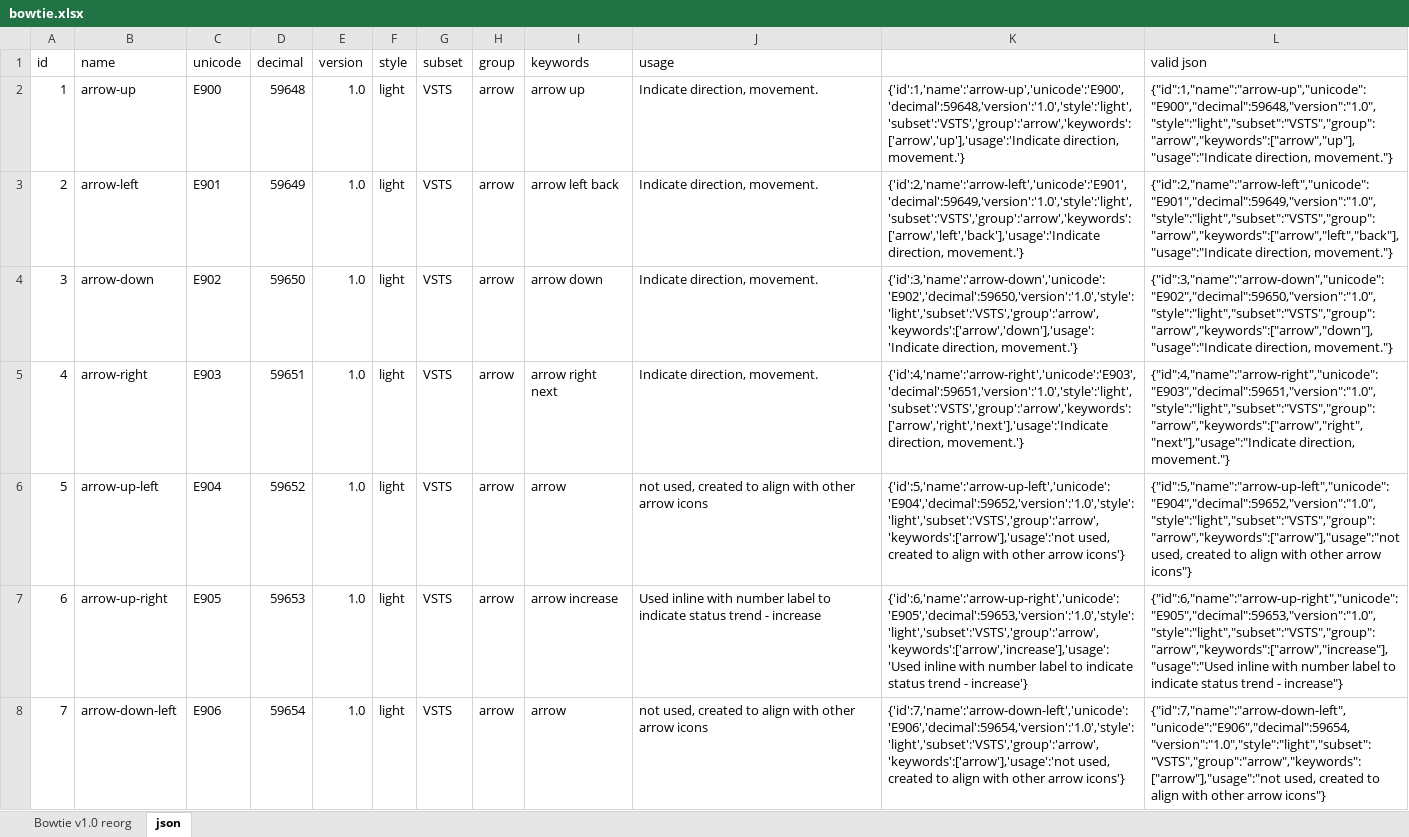
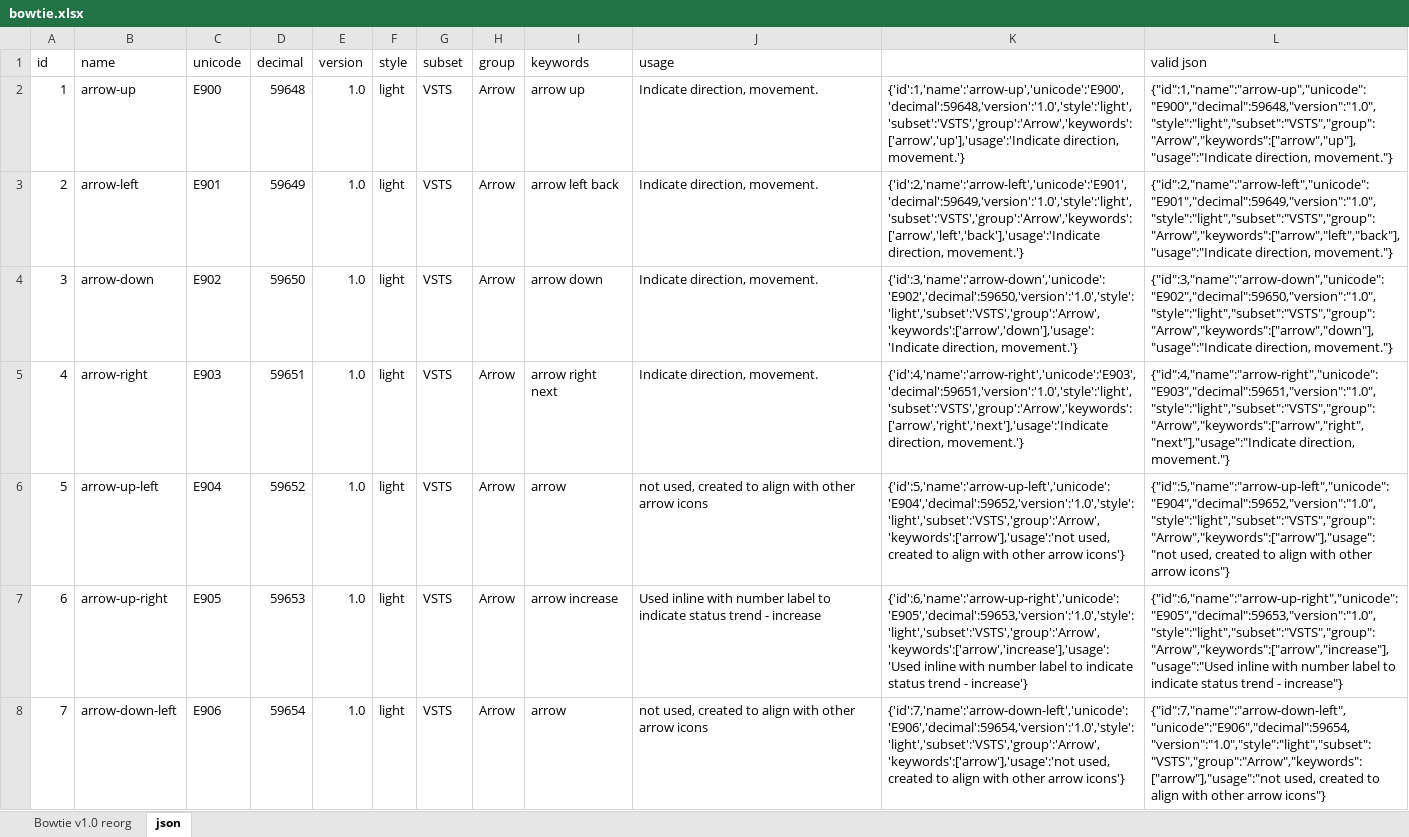
Before and after one commit to chryw/vsfi, an Excel workbook: source/bowtie.xlsx, sheet json, drawn as a sheet; only a part is shown; values as stored, in another font and other column widths than the file's, no borders; the diff covers the shown part only; the diff names each change by its address in the sheet, - before the commit and + after, or states it on an @@ line.

```diff
--- a/source/bowtie.xlsx (sheet json)
+++ b/source/bowtie.xlsx (sheet json)
-H2:H8 (group): arrow
+H2:H8 (group): Arrow
-K2: {'id':1,'name':'arrow-up','unicode':'E900','decimal':59648,'version':'1.0','style':'light','subset':'VSTS','group':'arrow','keywords':['arrow','up'],'usage':'Indicate direction, movement.'}
+K2: {'id':1,'name':'arrow-up','unicode':'E900','decimal':59648,'version':'1.0','style':'light','subset':'VSTS','group':'Arrow','keywords':['arrow','up'],'usage':'Indicate direction, movement.'}
-L2 (valid json): {"id":1,"name":"arrow-up","unicode":"E900","decimal":59648,"version":"1.0","style":"light","subset":"VSTS","group":"arrow","keywords":["arrow","up"],"usage":"Indicate direction, movement."}
+L2 (valid json): {"id":1,"name":"arrow-up","unicode":"E900","decimal":59648,"version":"1.0","style":"light","subset":"VSTS","group":"Arrow","keywords":["arrow","up"],"usage":"Indicate direction, movement."}
-K3: {'id':2,'name':'arrow-left','unicode':'E901','decimal':59649,'version':'1.0','style':'light','subset':'VSTS','group':'arrow','keywords':['arrow','left','back'],'usage':'Indicate direction, movement.'}
+K3: {'id':2,'name':'arrow-left','unicode':'E901','decimal':59649,'version':'1.0','style':'light','subset':'VSTS','group':'Arrow','keywords':['arrow','left','back'],'usage':'Indicate direction, movement.'}
-L3 (valid json): {"id":2,"name":"arrow-left","unicode":"E901","decimal":59649,"version":"1.0","style":"light","subset":"VSTS","group":"arrow","keywords":["arrow","left","back"],"usage":"Indicate direction, movement."}
+L3 (valid json): {"id":2,"name":"arrow-left","unicode":"E901","decimal":59649,"version":"1.0","style":"light","subset":"VSTS","group":"Arrow","keywords":["arrow","left","back"],"usage":"Indicate direction, movement."}
-K4: {'id':3,'name':'arrow-down','unicode':'E902','decimal':59650,'version':'1.0','style':'light','subset':'VSTS','group':'arrow','keywords':['arrow','down'],'usage':'Indicate direction, movement.'}
+K4: {'id':3,'name':'arrow-down','unicode':'E902','decimal':59650,'version':'1.0','style':'light','subset':'VSTS','group':'Arrow','keywords':['arrow','down'],'usage':'Indicate direction, movement.'}
-L4 (valid json): {"id":3,"name":"arrow-down","unicode":"E902","decimal":59650,"version":"1.0","style":"light","subset":"VSTS","group":"arrow","keywords":["arrow","down"],"usage":"Indicate direction, movement."}
+L4 (valid json): {"id":3,"name":"arrow-down","unicode":"E902","decimal":59650,"version":"1.0","style":"light","subset":"VSTS","group":"Arrow","keywords":["arrow","down"],"usage":"Indicate direction, movement."}
-K5: {'id':4,'name':'arrow-right','unicode':'E903','decimal':59651,'version':'1.0','style':'light','subset':'VSTS','group':'arrow','keywords':['arrow','right','next'],'usage':'Indicate direction, movement.'}
+K5: {'id':4,'name':'arrow-right','unicode':'E903','decimal':59651,'version':'1.0','style':'light','subset':'VSTS','group':'Arrow','keywords':['arrow','right','next'],'usage':'Indicate direction, movement.'}
-L5 (valid json): {"id":4,"name":"arrow-right","unicode":"E903","decimal":59651,"version":"1.0","style":"light","subset":"VSTS","group":"arrow","keywords":["arrow","right","next"],"usage":"Indicate direction, movement."}
+L5 (valid json): {"id":4,"name":"arrow-right","unicode":"E903","decimal":59651,"version":"1.0","style":"light","subset":"VSTS","group":"Arrow","keywords":["arrow","right","next"],"usage":"Indicate direction, movement."}
-K6: {'id':5,'name':'arrow-up-left','unicode':'E904','decimal':59652,'version':'1.0','style':'light','subset':'VSTS','group':'arrow','keywords':['arrow'],'usage':'not used, created…
+K6: {'id':5,'name':'arrow-up-left','unicode':'E904','decimal':59652,'version':'1.0','style':'light','subset':'VSTS','group':'Arrow','keywords':['arrow'],'usage':'not used, created…
-L6 (valid json): {"id":5,"name":"arrow-up-left","unicode":"E904","decimal":59652,"version":"1.0","style":"light","subset":"VSTS","group":"arrow","keywords":["arrow"],"usage":"not used, created…
+L6 (valid json): {"id":5,"name":"arrow-up-left","unicode":"E904","decimal":59652,"version":"1.0","style":"light","subset":"VSTS","group":"Arrow","keywords":["arrow"],"usage":"not used, created…
-K7: {'id':6,'name':'arrow-up-right','unicode':'E905','decimal':59653,'version':'1.0','style':'light','subset':'VSTS','group':'arrow','keywords':['arrow','increase'],'usage':'Used inline with…
+K7: {'id':6,'name':'arrow-up-right','unicode':'E905','decimal':59653,'version':'1.0','style':'light','subset':'VSTS','group':'Arrow','keywords':['arrow','increase'],'usage':'Used inline with…
-L7 (valid json): {"id":6,"name":"arrow-up-right","unicode":"E905","decimal":59653,"version":"1.0","style":"light","subset":"VSTS","group":"arrow","keywords":["arrow","increase"],"usage":"Used inline with…
+L7 (valid json): {"id":6,"name":"arrow-up-right","unicode":"E905","decimal":59653,"version":"1.0","style":"light","subset":"VSTS","group":"Arrow","keywords":["arrow","increase"],"usage":"Used inline with…
-K8: {'id':7,'name':'arrow-down-left','unicode':'E906','decimal':59654,'version':'1.0','style':'light','subset':'VSTS','group':'arrow','keywords':['arrow'],'usage':'not used, created…
+K8: {'id':7,'name':'arrow-down-left','unicode':'E906','decimal':59654,'version':'1.0','style':'light','subset':'VSTS','group':'Arrow','keywords':['arrow'],'usage':'not used, created…
-L8 (valid json): {"id":7,"name":"arrow-down-left","unicode":"E906","decimal":59654,"version":"1.0","style":"light","subset":"VSTS","group":"arrow","keywords":["arrow"],"usage":"not used, created…
+L8 (valid json): {"id":7,"name":"arrow-down-left","unicode":"E906","decimal":59654,"version":"1.0","style":"light","subset":"VSTS","group":"Arrow","keywords":["arrow"],"usage":"not used, created…
```
Also changed, not shown: 1033 edited cells and cell formats elsewhere in this sheet, sheet Bowtie v1.0 reorg, charts or pictures, 9 other files.
